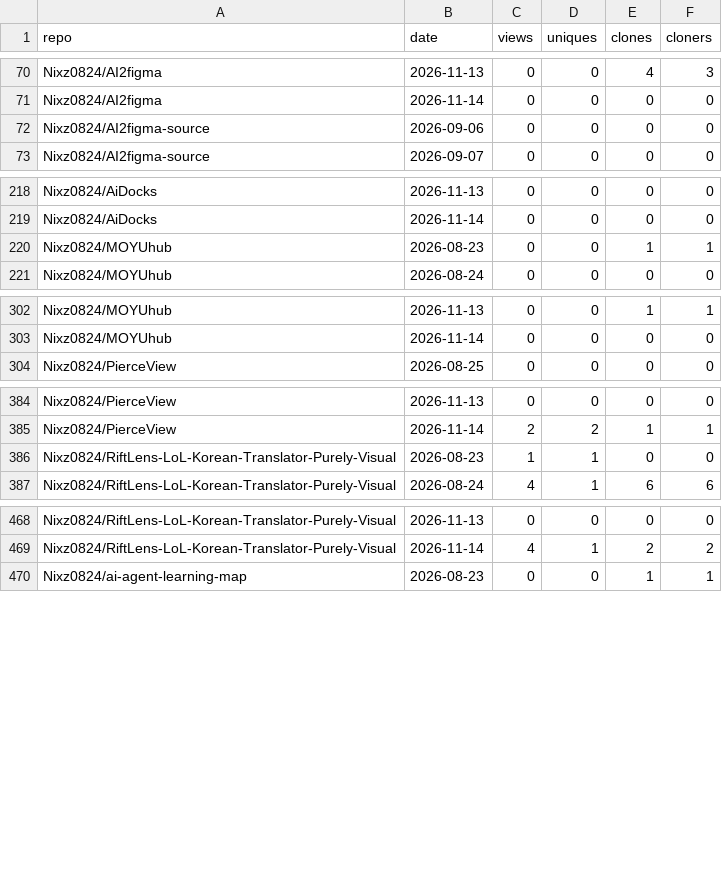
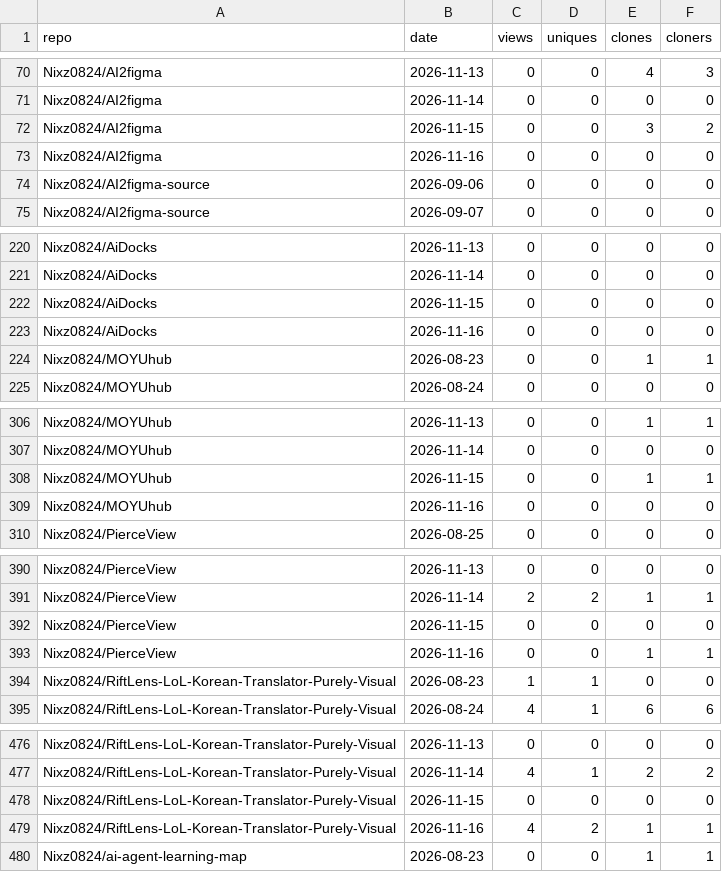
Before and after one commit to Nixz0824/repo-traffic-stats, a CSV file: all-traffic.csv, drawn as a sheet; only a part is shown, gaps mark what is left out; the diff covers the shown part only; the diff names each change by its address in the sheet, - before the commit and + after, or states it on an @@ line.

```diff
--- a/all-traffic.csv
+++ b/all-traffic.csv
+row 72: Nixz0824/AI2figma | 2026-11-15 | 0 | 0 | 3 | 2
+row 73: Nixz0824/AI2figma | 2026-11-16 | 0 | 0 | 0 | 0
+row 222: Nixz0824/AiDocks | 2026-11-15 | 0 | 0 | 0 | 0
+row 223: Nixz0824/AiDocks | 2026-11-16 | 0 | 0 | 0 | 0
+row 308: Nixz0824/MOYUhub | 2026-11-15 | 0 | 0 | 1 | 1
+row 309: Nixz0824/MOYUhub | 2026-11-16 | 0 | 0 | 0 | 0
+row 392: Nixz0824/PierceView | 2026-11-15 | 0 | 0 | 0 | 0
+row 393: Nixz0824/PierceView | 2026-11-16 | 0 | 0 | 1 | 1
+row 478: Nixz0824/RiftLens-LoL-Korean-Translator-Purely-Visual | 2026-11-15 | 0 | 0 | 0 | 0
+row 479: Nixz0824/RiftLens-LoL-Korean-Translator-Purely-Visual | 2026-11-16 | 4 | 2 | 1 | 1
```
Also changed, not shown: 18 added rows elsewhere in this file, 2 other files.
